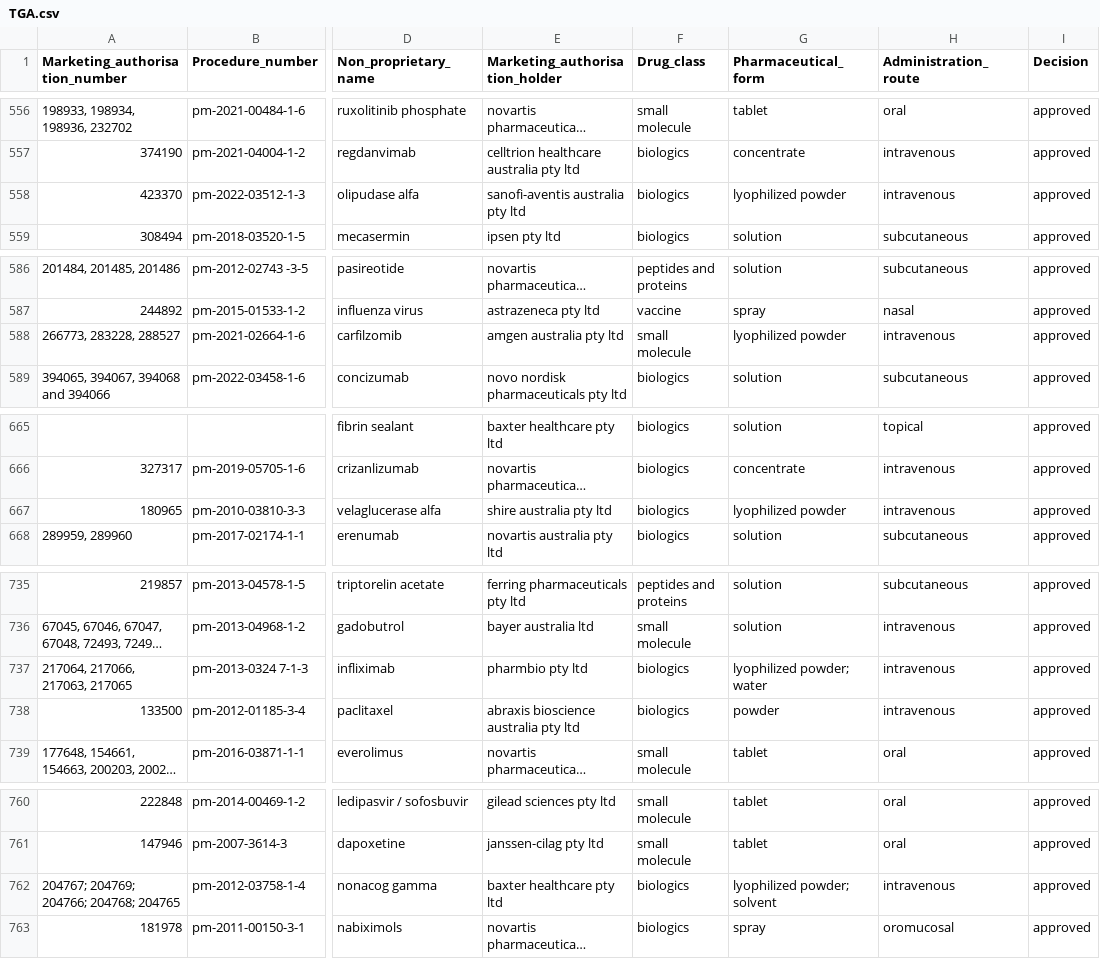
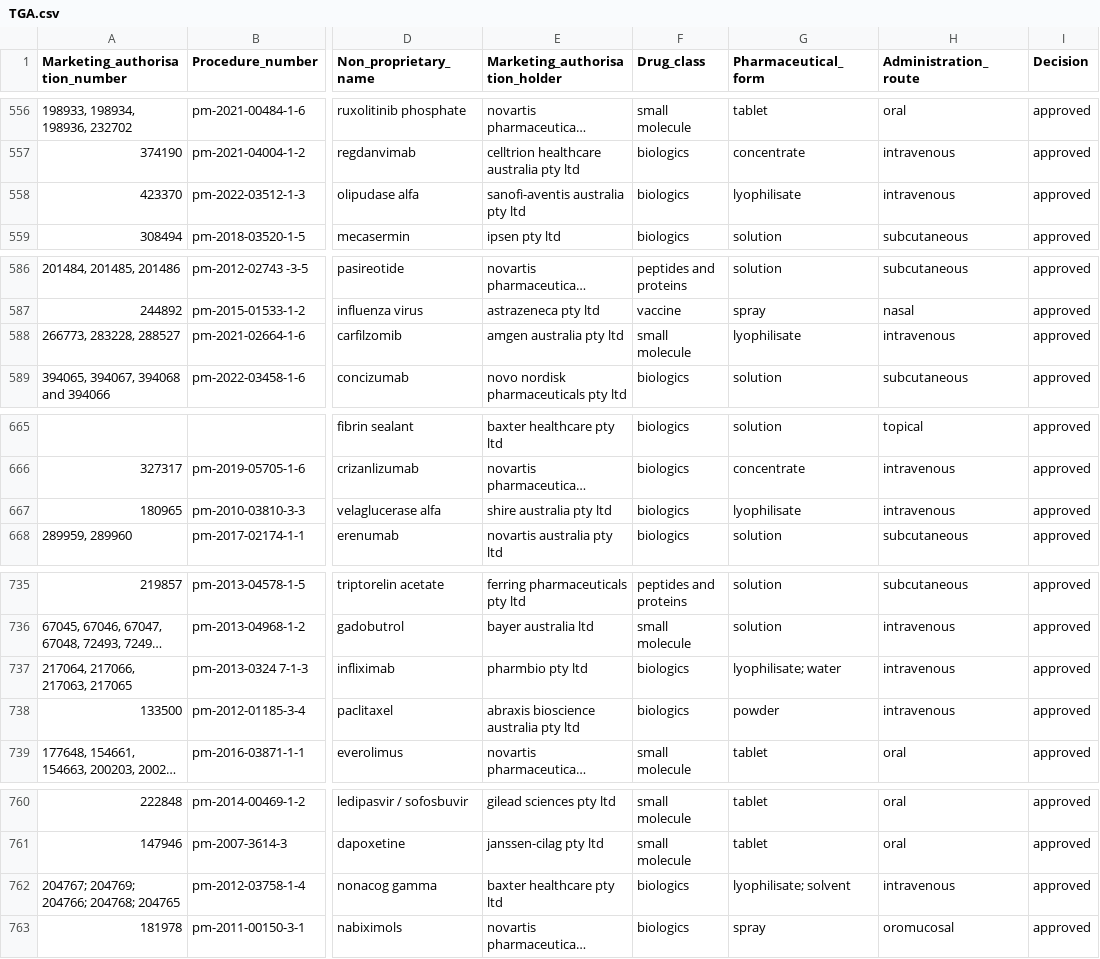
Before and after one commit to dcr-unibe-ch/DrugFork, a CSV file: data/datasets/1995/all_decisions/TGA.csv, drawn as a sheet; only a part is shown, gaps mark what is left out; long unchanged cells end in …; the diff covers the shown part only; the diff names each change by its address in the sheet, - before the commit and + after, or states it on an @@ line.

```diff
--- a/data/datasets/1995/all_decisions/TGA.csv
+++ b/data/datasets/1995/all_decisions/TGA.csv
-G558 (Pharmaceutical_form): lyophilized powder
+G558 (Pharmaceutical_form): lyophilisate
-G588 (Pharmaceutical_form): lyophilized powder
+G588 (Pharmaceutical_form): lyophilisate
-G667 (Pharmaceutical_form): lyophilized powder
+G667 (Pharmaceutical_form): lyophilisate
-G737 (Pharmaceutical_form): lyophilized powder; water
+G737 (Pharmaceutical_form): lyophilisate; water
-G762 (Pharmaceutical_form): lyophilized powder; solvent
+G762 (Pharmaceutical_form): lyophilisate; solvent
```
Also changed, not shown: 6 edited cells elsewhere in this file, data/datasets/1995/all_decisions/PMDA.csv, data/datasets/1995/approved/EMA.csv, 26 other files.
